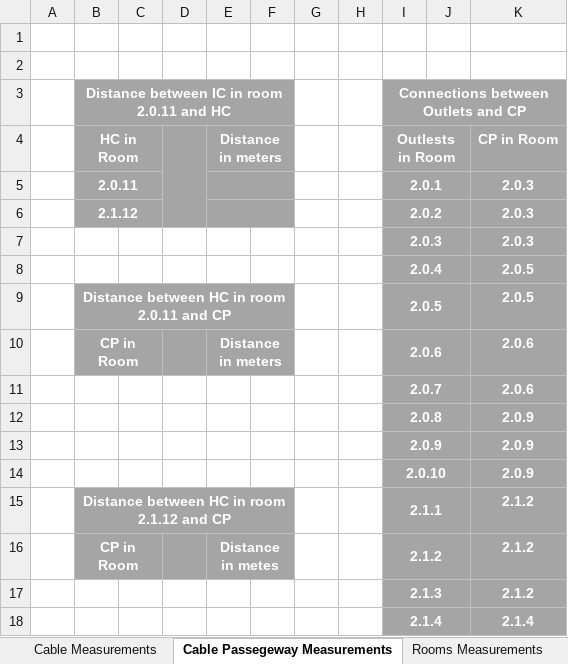
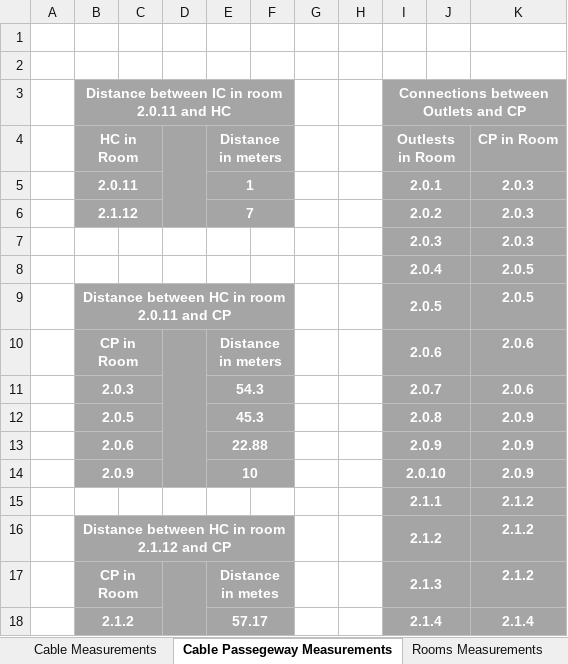
Before and after one commit to RafaCosta04/rcomp-24-25-dg-g1, an Excel workbook: doc/Sprint_1/1222123/Measurements_Building2.xlsx, sheet Cable Passegeway Measurements, drawn as a sheet; only a part is shown; values as stored, in another font and other column widths than the file's, no borders; removed rows and columns are numbered as before the commit, all else as after; the diff covers the shown part only; the diff names each change by its address in the sheet, - before the commit and + after, or states it on an @@ line.

Commit message:
update in measurements document

```diff
--- a/doc/Sprint_1/1222123/Measurements_Building2.xlsx (sheet Cable Passegeway Measurements)
+++ b/doc/Sprint_1/1222123/Measurements_Building2.xlsx (sheet Cable Passegeway Measurements)
-E5 (Distance in meters): (empty)
+E5 (Distance in meters): 1
-E6 (Distance in meters): (empty)
+E6 (Distance in meters): 7
+D10:D14 merged
-B11 (HC in Room): (empty)
+B11 (HC in Room): 2.0.3
-B11:F14 fill: none
+B11:F14 fill: #A5A5A5
+B11:C11 merged
-E11 (Distance in meters): (empty)
+E11 (Distance in meters): 54.3
+E11:F11 merged
-B12 (HC in Room): (empty)
+B12 (HC in Room): 2.0.5
+B12:C12 merged
-E12 (Distance in meters): (empty)
+E12 (Distance in meters): 45.3
+E12:F12 merged
-B13 (HC in Room): (empty)
+B13 (HC in Room): 2.0.6
+B13:C13 merged
-E13 (Distance in meters): (empty)
+E13 (Distance in meters): 22.88
+E13:F13 merged
-B14 (HC in Room): (empty)
+B14 (HC in Room): 2.0.9
+B14:C14 merged
-E14 (Distance in meters): (empty)
+E14 (Distance in meters): 10
+E14:F14 merged
+row 15:  |  |  |  |  |  |  |  | 2.1.1 |  | 2.1.2
-I16 (Outlests in Room): 2.1.1
+I16 (Outlests in Room): 2.1.2
+D17:D24 merged
-I17 (Outlests in Room): 2.1.2
+I17 (Outlests in Room): 2.1.3
-row 17:  |  |  |  |  |  |  |  | 2.1.3 |  | 2.1.2
-B18 (HC in Room): (empty)
+B18 (HC in Room): 2.1.2
-B18:F18 fill: none
+B18:F18 fill: #A5A5A5
+B18:C18 merged
-E18 (Distance in meters): (empty)
+E18 (Distance in meters): 57.17
+E18:F18 merged
```
Also changed, not shown: 12 edited cells, cell formats and merged cells elsewhere in this sheet, sheet Rooms Measurements, sheet Cable Measurements.
